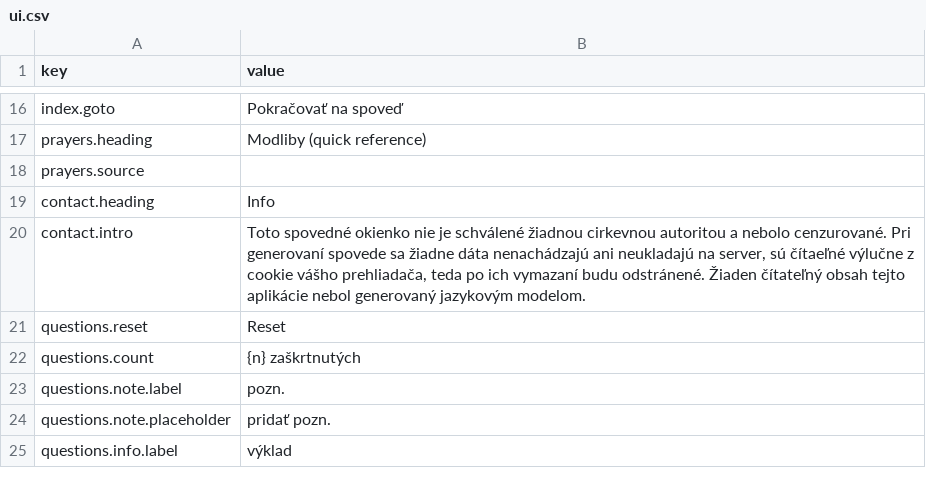
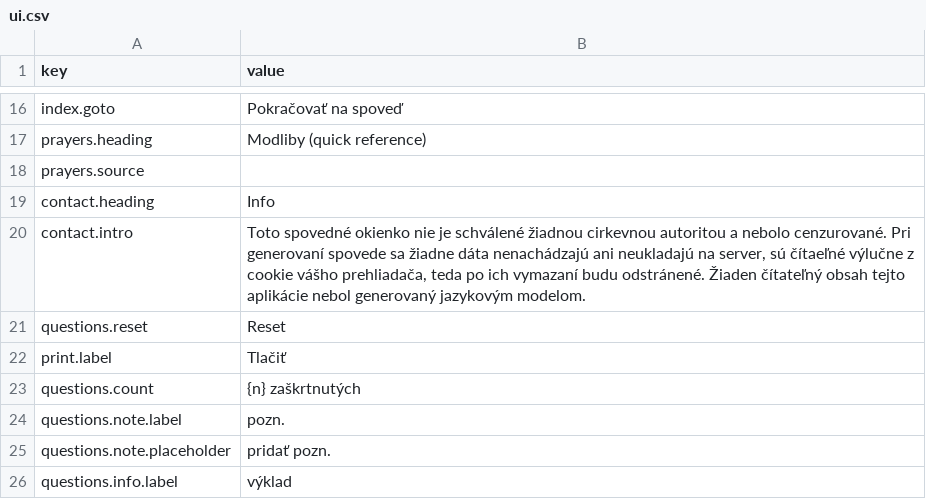
Before and after one commit to fabian-kapko/examen, a CSV file: lang/sk/ui.csv, drawn as a sheet; only a part is shown, gaps mark what is left out; the diff names each change by its address in the sheet, - before the commit and + after, or states it on an @@ line.

Commit message:
printing option && line limit for note

```diff
--- a/lang/sk/ui.csv
+++ b/lang/sk/ui.csv
+row 22: print.label | Tlačiť
```
Also changed, not shown: lang/de/ui.csv, lang/en/ui.csv, 5 other files.
